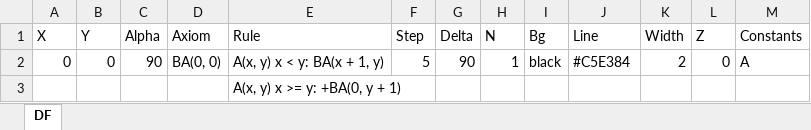
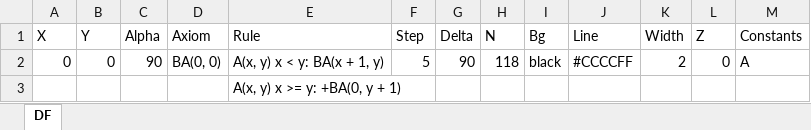
Before and after one commit to Tulenenok/_fractals_project, an Excel workbook: fractals_3d/data/data_14.xlsx, sheet DF, drawn as a sheet; values as stored, in another font and other column widths than the file's, no borders; the diff names each change by its address in the sheet, - before the commit and + after, or states it on an @@ line.

```diff
--- a/fractals_3d/data/data_14.xlsx (sheet DF)
+++ b/fractals_3d/data/data_14.xlsx (sheet DF)
-H2 (N): 1
+H2 (N): 118
-J2 (Line): #C5E384
+J2 (Line): #CCCCFF
```
Also changed, not shown: 6 other files.
